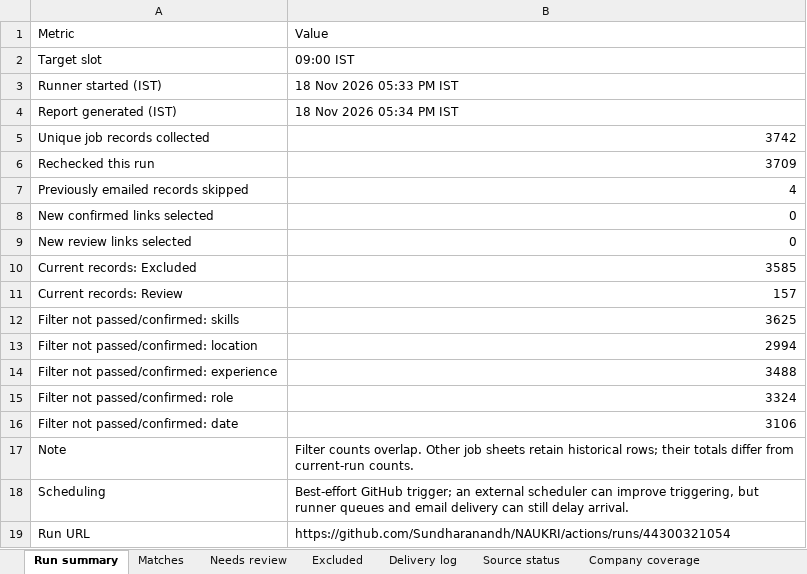
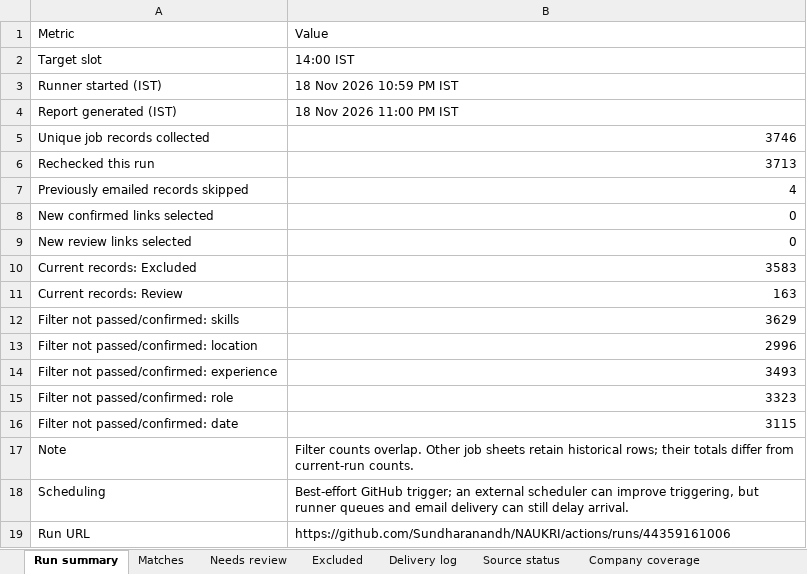
Before and after one commit to Sundharanandh/NAUKRI, an Excel workbook: Job_Tracker.xlsx, sheet Run summary, drawn as a sheet; values as stored, in another font and other column widths than the file's, no borders; the diff names each change by its address in the sheet, - before the commit and + after, or states it on an @@ line.

```diff
--- a/Job_Tracker.xlsx (sheet Run summary)
+++ b/Job_Tracker.xlsx (sheet Run summary)
-B2: 09:00 IST
+B2: 14:00 IST
-B3: 18 Nov 2026 05:33 PM IST
+B3: 18 Nov 2026 10:59 PM IST
-B4: 18 Nov 2026 05:34 PM IST
+B4: 18 Nov 2026 11:00 PM IST
-B5: 3742
+B5: 3746
-B6: 3709
+B6: 3713
-B10: 3585
+B10: 3583
-B11: 157
+B11: 163
-B12: 3625
+B12: 3629
-B13: 2994
+B13: 2996
-B14: 3488
+B14: 3493
-B15: 3324
+B15: 3323
-B16: 3106
+B16: 3115
-B19: https://github.com/Sundharanandh/NAUKRI/actions/runs/44300321054
+B19: https://github.com/Sundharanandh/NAUKRI/actions/runs/44359161006
```
Also changed, not shown: sheet Excluded, sheet Needs review, sheet Source status, sheet Delivery log, 2 other files.
